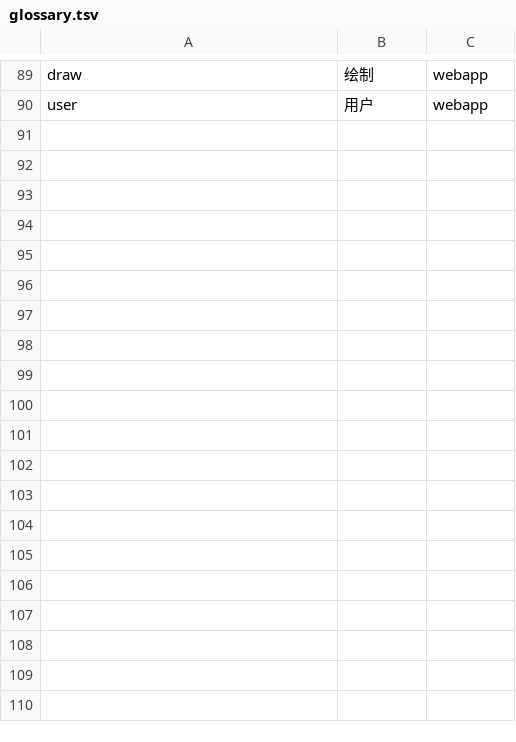
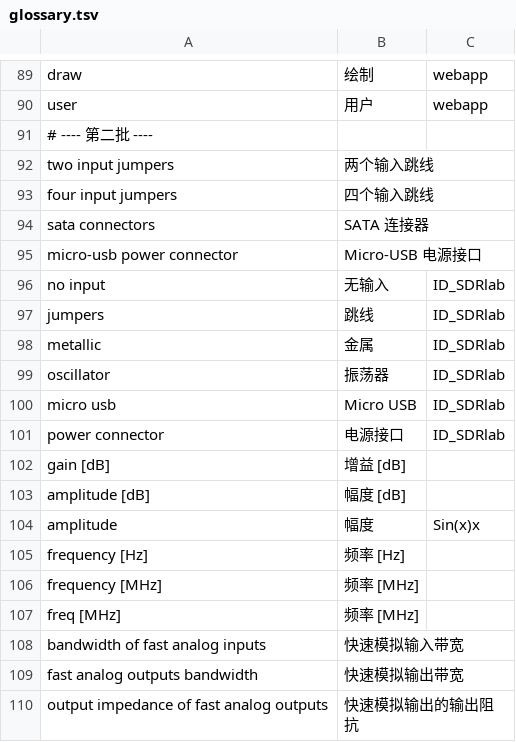
Before and after one commit to old-Jerry/Documentation, a TSV file: translations/zh_CN/tools/images/glossary.tsv, drawn as a sheet; only a part is shown, gaps mark what is left out; the diff covers the shown part only; the diff names each change by its address in the sheet, - before the commit and + after, or states it on an @@ line.

```diff
--- a/translations/zh_CN/tools/images/glossary.tsv
+++ b/translations/zh_CN/tools/images/glossary.tsv
+row 91: # ---- 第二批 ----
+row 92: two input jumpers | 两个输入跳线
+row 93: four input jumpers | 四个输入跳线
+row 94: sata connectors | SATA 连接器
+row 95: micro-usb power connector | Micro-USB 电源接口
+row 96: no input | 无输入 | ID_SDRlab
+row 97: jumpers | 跳线 | ID_SDRlab
+row 98: metallic | 金属 | ID_SDRlab
+row 99: oscillator | 振荡器 | ID_SDRlab
+row 100: micro usb | Micro USB | ID_SDRlab
+row 101: power connector | 电源接口 | ID_SDRlab
+row 102: gain [dB] | 增益 [dB]
+row 103: amplitude [dB] | 幅度 [dB]
+row 104: amplitude | 幅度 | Sin(x)x
+row 105: frequency [Hz] | 频率 [Hz]
+row 106: frequency [MHz] | 频率 [MHz]
+row 107: freq [MHz] | 频率 [MHz]
+row 108: bandwidth of fast analog inputs | 快速模拟输入带宽
+row 109: fast analog outputs bandwidth | 快速模拟输出带宽
+row 110: output impedance of fast analog outputs | 快速模拟输出的输出阻抗
```
Also changed, not shown: 62 added rows elsewhere in this file, 31 other files.
